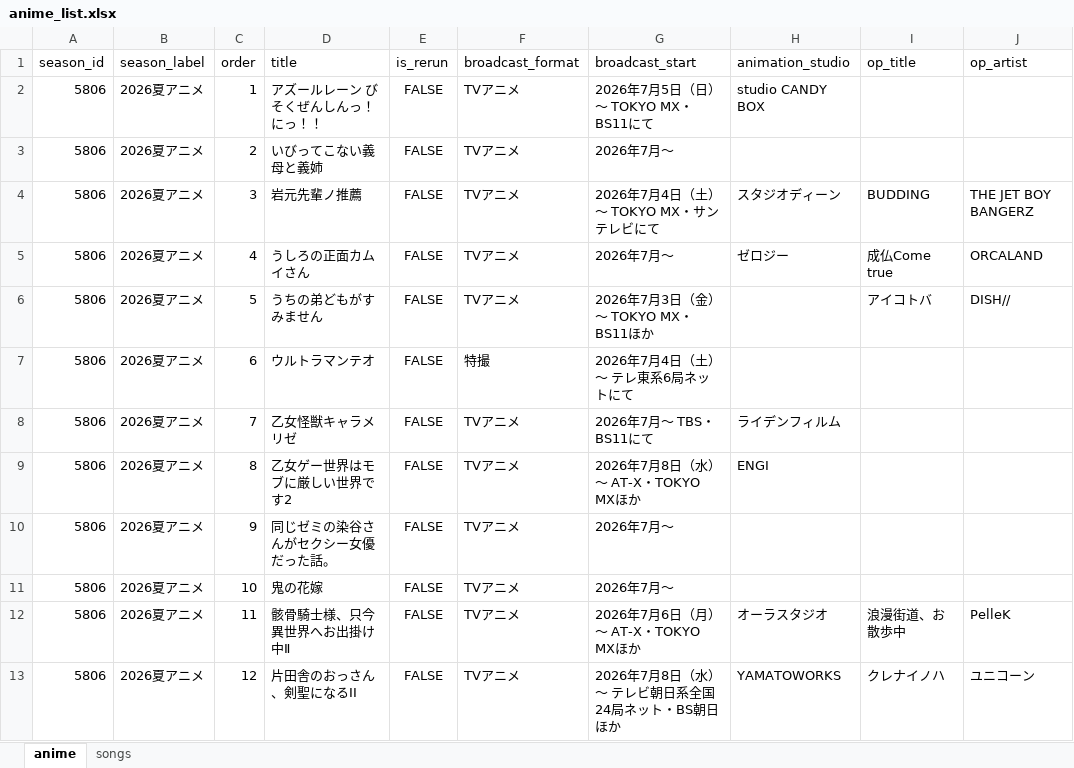
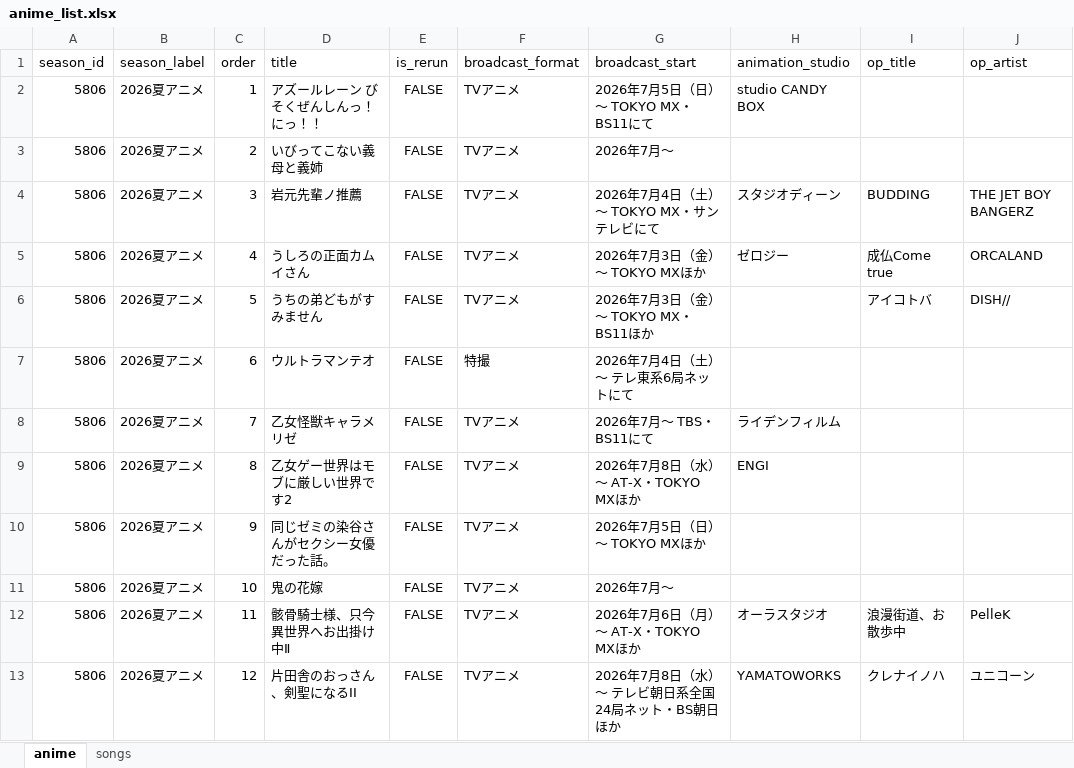
Before and after one commit to kageug/anime-list-updater, an Excel workbook: data/anime_list.xlsx, sheet anime, drawn as a sheet; only a part is shown; values as stored, in another font and other column widths than the file's, no borders; the diff covers the shown part only; the diff names each change by its address in the sheet, - before the commit and + after, or states it on an @@ line.

Commit message:
auto: anime list update 2026-06-08

```diff
--- a/data/anime_list.xlsx (sheet anime)
+++ b/data/anime_list.xlsx (sheet anime)
-G5 (broadcast_start): 2026年7月～
+G5 (broadcast_start): 2026年7月3日（金）～ TOKYO MXほか
-G10 (broadcast_start): 2026年7月〜
+G10 (broadcast_start): 2026年7月5日（日）～ TOKYO MXほか
```
Also changed, not shown: 3 added rows and 136 edited cells elsewhere in this sheet, sheet songs, 4 other files.
